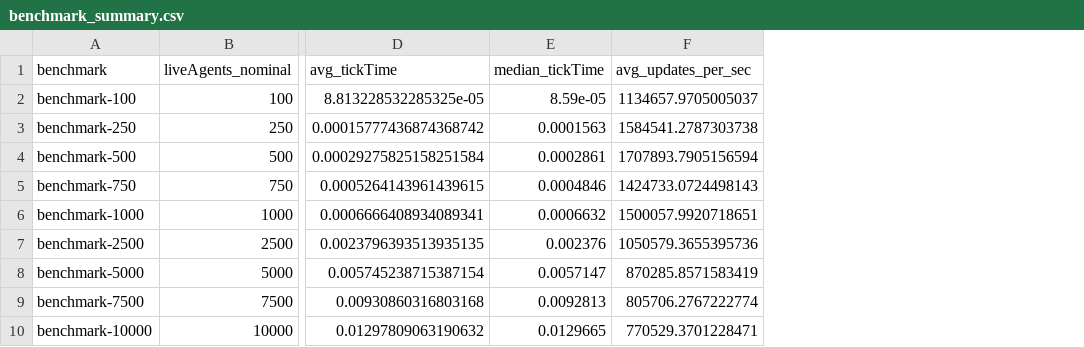
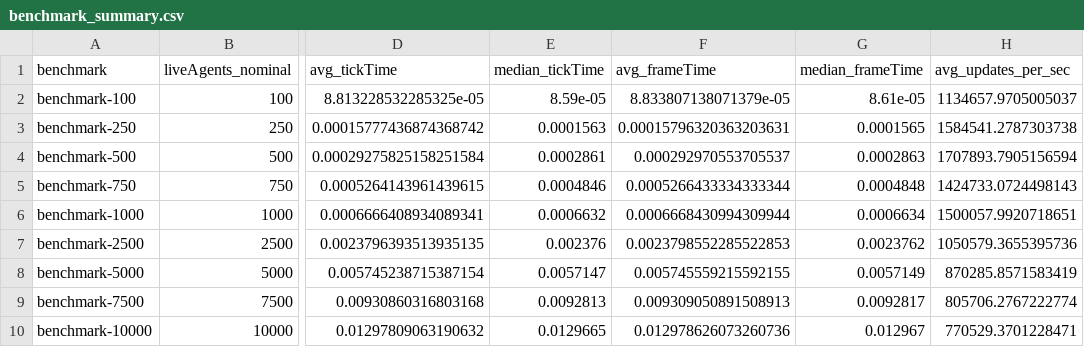
Before and after one commit to Filip-Rak/ecosystem-cc-results, a CSV file: results/performance/output/benchmark_summary.csv, drawn as a sheet; only a part is shown, gaps mark what is left out; the diff names each change by its address in the sheet, - before the commit and + after, or states it on an @@ line.

Commit message:
add performance

```diff
--- a/results/performance/output/benchmark_summary.csv
+++ b/results/performance/output/benchmark_summary.csv
+column F (avg_frameTime), rows 2-10: 8.833807138071379e-05 | 0.00015796320363203631 | 0.000292970553705537 | 0.0005266433334333344 | 0.0006668430994309944 | 0.0023798552285522853 | 0.005745559215592155 | 0.009309050891508913 | 0.012978626073260736
+column G (median_frameTime), rows 2-10: 8.61e-05 | 0.0001565 | 0.0002863 | 0.0004848 | 0.0006634 | 0.0023762 | 0.0057149 | 0.0092817 | 0.012967
```
Also changed, not shown: 4 other files.
